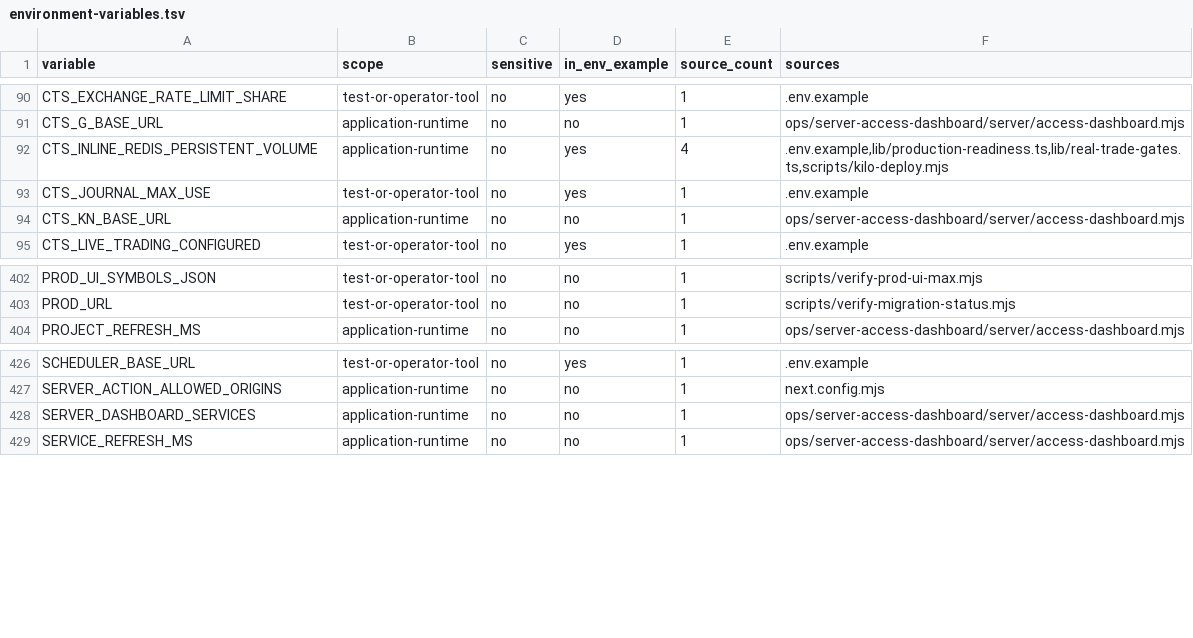
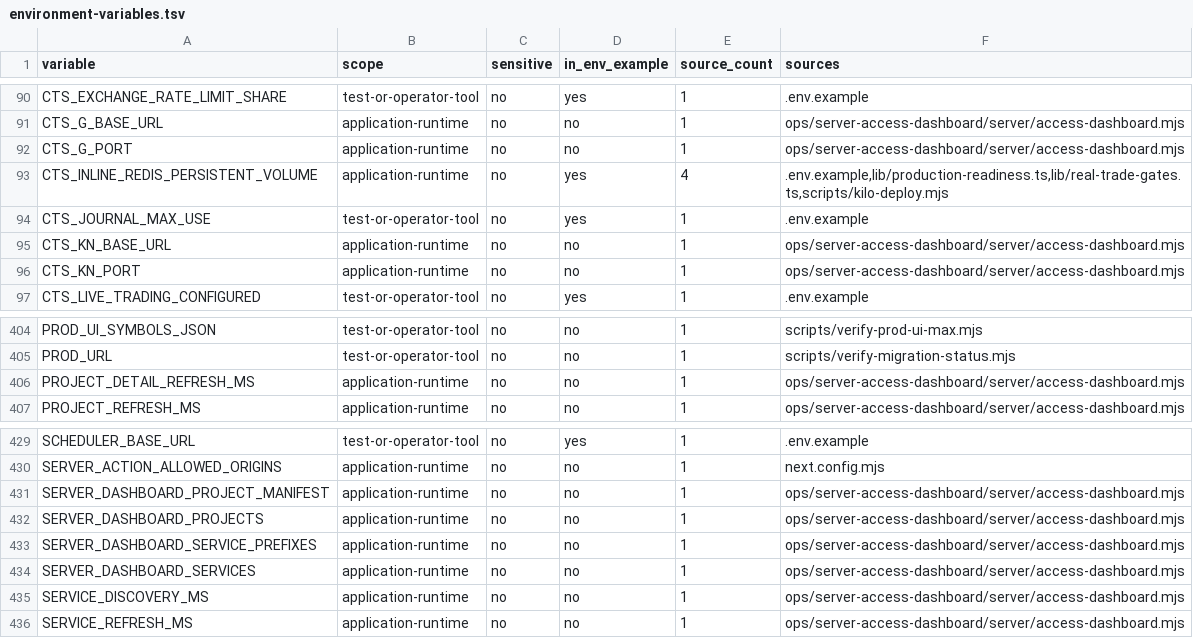
Before and after one commit to mxssnx-creator/CTS-K-N, a TSV file: docs/recreation/manifests/environment-variables.tsv, drawn as a sheet; only a part is shown, gaps mark what is left out.

Commit message:
Rebase server-access observability dashboard onto current main
Rebases the validated dashboard candidate onto the latest main and records the 2026-09-06 release-gate evidence.

```diff
--- a/docs/recreation/manifests/environment-variables.tsv
+++ b/docs/recreation/manifests/environment-variables.tsv
@@ -91,2 +91,3 @@ CTS_EXCHANGE_RATE_LIMIT_SHARE	test-or-operator-tool	no	yes	1	.env.example
 CTS_G_BASE_URL	application-runtime	no	no	1	ops/server-access-dashboard/server/access-dashboard.mjs
+CTS_G_PORT	application-runtime	no	no	1	ops/server-access-dashboard/server/access-dashboard.mjs
 CTS_INLINE_REDIS_PERSISTENT_VOLUME	application-runtime	no	yes	4	.env.example,lib/production-readiness.ts,lib/real-trade-gates.ts,scripts/kilo-deploy.mjs
@@ -94,2 +95,3 @@ CTS_JOURNAL_MAX_USE	test-or-operator-tool	no	yes	1	.env.example
 CTS_KN_BASE_URL	application-runtime	no	no	1	ops/server-access-dashboard/server/access-dashboard.mjs
+CTS_KN_PORT	application-runtime	no	no	1	ops/server-access-dashboard/server/access-dashboard.mjs
 CTS_LIVE_TRADING_CONFIGURED	test-or-operator-tool	no	yes	1	.env.example
@@ -403,2 +405,3 @@ PROD_UI_SYMBOLS_JSON	test-or-operator-tool	no	no	1	scripts/verify-prod-ui-max.mj
 PROD_URL	test-or-operator-tool	no	no	1	scripts/verify-migration-status.mjs
+PROJECT_DETAIL_REFRESH_MS	application-runtime	no	no	1	ops/server-access-dashboard/server/access-dashboard.mjs
 PROJECT_REFRESH_MS	application-runtime	no	no	1	ops/server-access-dashboard/server/access-dashboard.mjs
@@ -427,3 +430,7 @@ SCHEDULER_BASE_URL	test-or-operator-tool	no	yes	1	.env.example
 SERVER_ACTION_ALLOWED_ORIGINS	application-runtime	no	no	1	next.config.mjs
+SERVER_DASHBOARD_PROJECT_MANIFEST	application-runtime	no	no	1	ops/server-access-dashboard/server/access-dashboard.mjs
+SERVER_DASHBOARD_PROJECTS	application-runtime	no	no	1	ops/server-access-dashboard/server/access-dashboard.mjs
+SERVER_DASHBOARD_SERVICE_PREFIXES	application-runtime	no	no	1	ops/server-access-dashboard/server/access-dashboard.mjs
 SERVER_DASHBOARD_SERVICES	application-runtime	no	no	1	ops/server-access-dashboard/server/access-dashboard.mjs
+SERVICE_DISCOVERY_MS	application-runtime	no	no	1	ops/server-access-dashboard/server/access-dashboard.mjs
 SERVICE_REFRESH_MS	application-runtime	no	no	1	ops/server-access-dashboard/server/access-dashboard.mjs
```
Also changed, not shown: docs/recreation/manifests/project-files.tsv, 11 other files.
